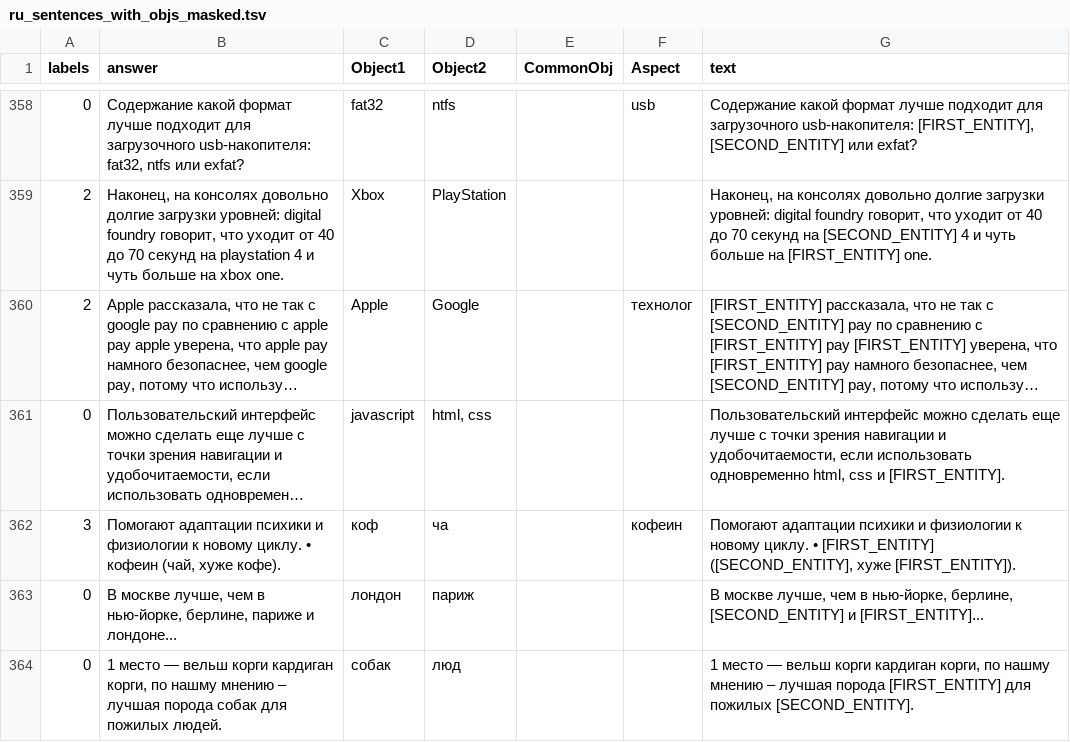
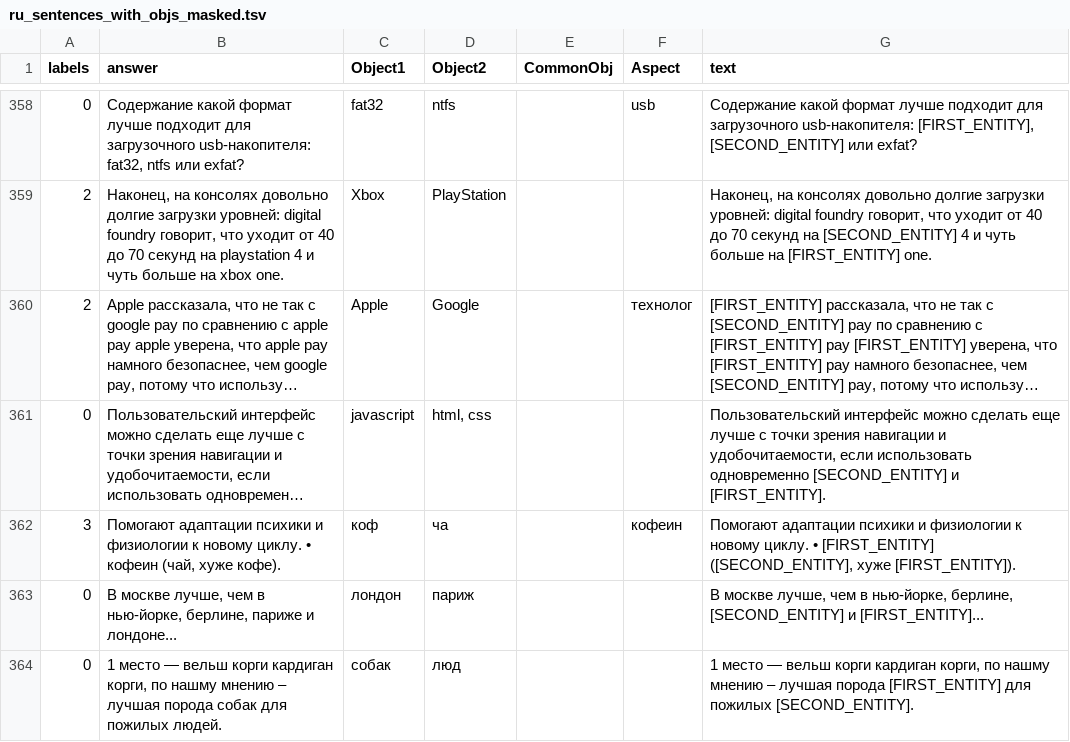
Before and after one commit to L0nn0/ratio24-new-cam, a TSV file: data/ru_sentences_with_objs_masked.tsv, drawn as a sheet; only a part is shown, gaps mark what is left out; long unchanged cells end in …; the diff covers the shown part only; the diff names each change by its address in the sheet, - before the commit and + after, or states it on an @@ line.

```diff
--- a/data/ru_sentences_with_objs_masked.tsv
+++ b/data/ru_sentences_with_objs_masked.tsv
-G361 (text): …использовать одновременно html, css и [FIRST_ENTITY].
+G361 (text): …использовать одновременно [SECOND_ENTITY] и [FIRST_ENTITY].
```
Also changed, not shown: 29 edited cells elsewhere in this file.
